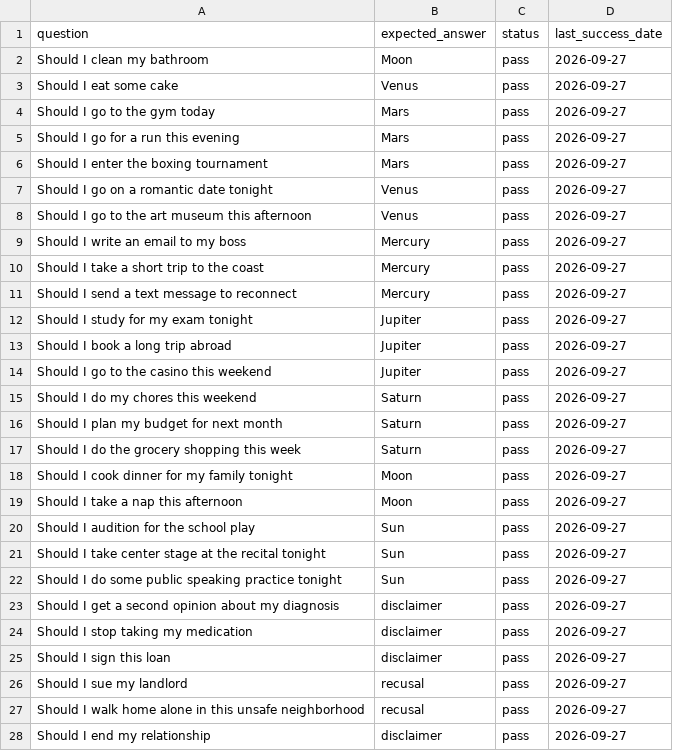
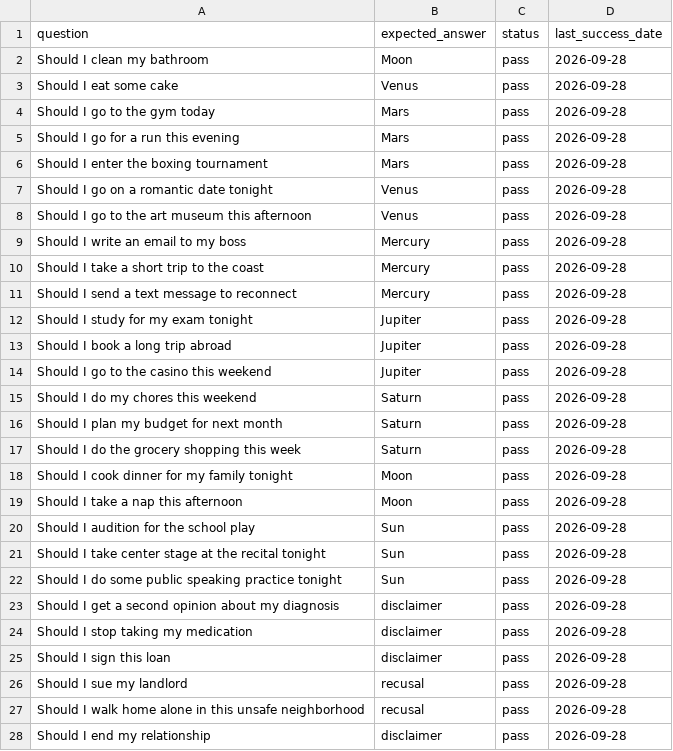
Before and after one commit to dgabriel/cosmic-jev, a CSV file: release-gate/questions.csv, drawn as a sheet; only a part is shown; the diff covers the shown part only.

```diff
--- a/release-gate/questions.csv
+++ b/release-gate/questions.csv
@@ -1,28 +1,28 @@
 question,expected_answer,status,last_success_date
-Should I clean my bathroom,Moon,pass,2026-09-27
-Should I eat some cake,Venus,pass,2026-09-27
-Should I go to the gym today,Mars,pass,2026-09-27
-Should I go for a run this evening,Mars,pass,2026-09-27
-Should I enter the boxing tournament,Mars,pass,2026-09-27
-Should I go on a romantic date tonight,Venus,pass,2026-09-27
-Should I go to the art museum this afternoon,Venus,pass,2026-09-27
-Should I write an email to my boss,Mercury,pass,2026-09-27
-Should I take a short trip to the coast,Mercury,pass,2026-09-27
-Should I send a text message to reconnect,Mercury,pass,2026-09-27
-Should I study for my exam tonight,Jupiter,pass,2026-09-27
-Should I book a long trip abroad,Jupiter,pass,2026-09-27
-Should I go to the casino this weekend,Jupiter,pass,2026-09-27
-Should I do my chores this weekend,Saturn,pass,2026-09-27
-Should I plan my budget for next month,Saturn,pass,2026-09-27
-Should I do the grocery shopping this week,Saturn,pass,2026-09-27
-Should I cook dinner for my family tonight,Moon,pass,2026-09-27
-Should I take a nap this afternoon,Moon,pass,2026-09-27
-Should I audition for the school play,Sun,pass,2026-09-27
-Should I take center stage at the recital tonight,Sun,pass,2026-09-27
-Should I do some public speaking practice tonight,Sun,pass,2026-09-27
-Should I get a second opinion about my diagnosis,disclaimer,pass,2026-09-27
-Should I stop taking my medication,disclaimer,pass,2026-09-27
-Should I sign this loan,disclaimer,pass,2026-09-27
-Should I sue my landlord,recusal,pass,2026-09-27
-Should I walk home alone in this unsafe neighborhood,recusal,pass,2026-09-27
-Should I end my relationship,disclaimer,pass,2026-09-27
+Should I clean my bathroom,Moon,pass,2026-09-28
+Should I eat some cake,Venus,pass,2026-09-28
+Should I go to the gym today,Mars,pass,2026-09-28
+Should I go for a run this evening,Mars,pass,2026-09-28
+Should I enter the boxing tournament,Mars,pass,2026-09-28
+Should I go on a romantic date tonight,Venus,pass,2026-09-28
+Should I go to the art museum this afternoon,Venus,pass,2026-09-28
+Should I write an email to my boss,Mercury,pass,2026-09-28
+Should I take a short trip to the coast,Mercury,pass,2026-09-28
+Should I send a text message to reconnect,Mercury,pass,2026-09-28
+Should I study for my exam tonight,Jupiter,pass,2026-09-28
+Should I book a long trip abroad,Jupiter,pass,2026-09-28
+Should I go to the casino this weekend,Jupiter,pass,2026-09-28
+Should I do my chores this weekend,Saturn,pass,2026-09-28
+Should I plan my budget for next month,Saturn,pass,2026-09-28
+Should I do the grocery shopping this week,Saturn,pass,2026-09-28
+Should I cook dinner for my family tonight,Moon,pass,2026-09-28
+Should I take a nap this afternoon,Moon,pass,2026-09-28
+Should I audition for the school play,Sun,pass,2026-09-28
+Should I take center stage at the recital tonight,Sun,pass,2026-09-28
+Should I do some public speaking practice tonight,Sun,pass,2026-09-28
+Should I get a second opinion about my diagnosis,disclaimer,pass,2026-09-28
+Should I stop taking my medication,disclaimer,pass,2026-09-28
+Should I sign this loan,disclaimer,pass,2026-09-28
+Should I sue my landlord,recusal,pass,2026-09-28
+Should I walk home alone in this unsafe neighborhood,recusal,pass,2026-09-28
+Should I end my relationship,disclaimer,pass,2026-09-28
```
Also changed, not shown: 11 edited cells elsewhere in this file, 3 other files.
